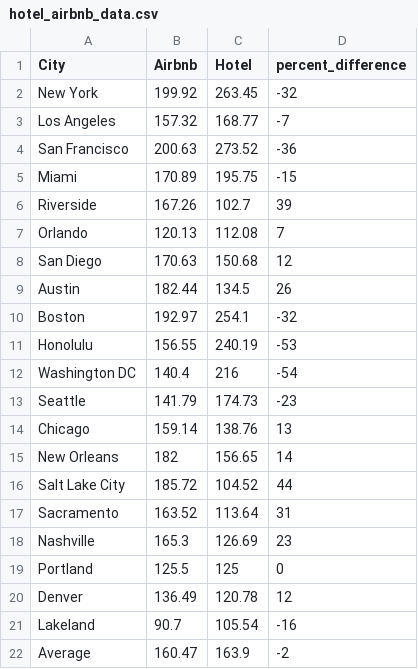
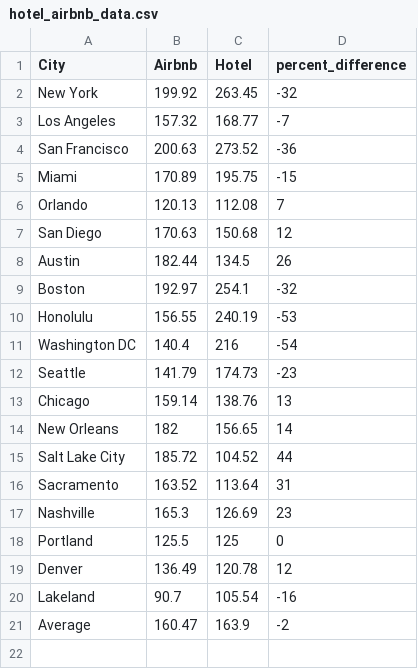
Before and after one commit to aayushberi26/d3-travel-advisor, a CSV file: hotel_airbnb_data.csv, drawn as a sheet.

Commit message:
Deleting Riverside data

```diff
--- a/hotel_airbnb_data.csv
+++ b/hotel_airbnb_data.csv
@@ -5,3 +5,2 @@ San Francisco,200.63,273.52,-36
 Miami,170.89,195.75,-15
-Riverside,167.26,102.7,39
 Orlando,120.13,112.08,7
```
Also changed, not shown: lat_long.csv.
